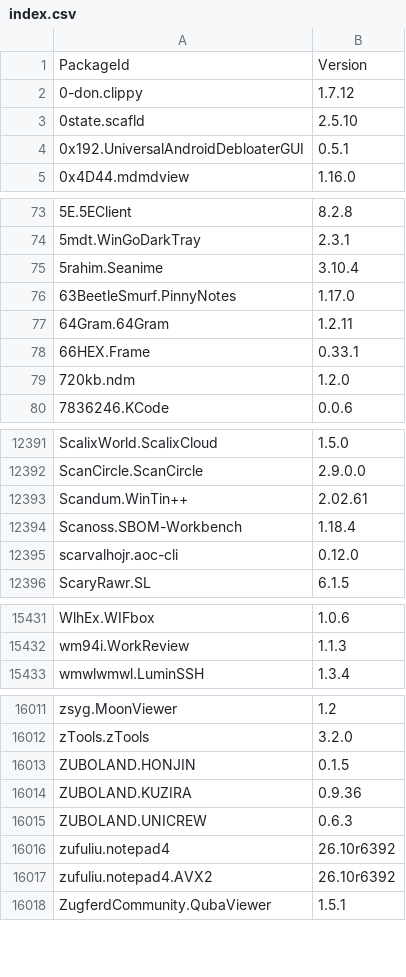
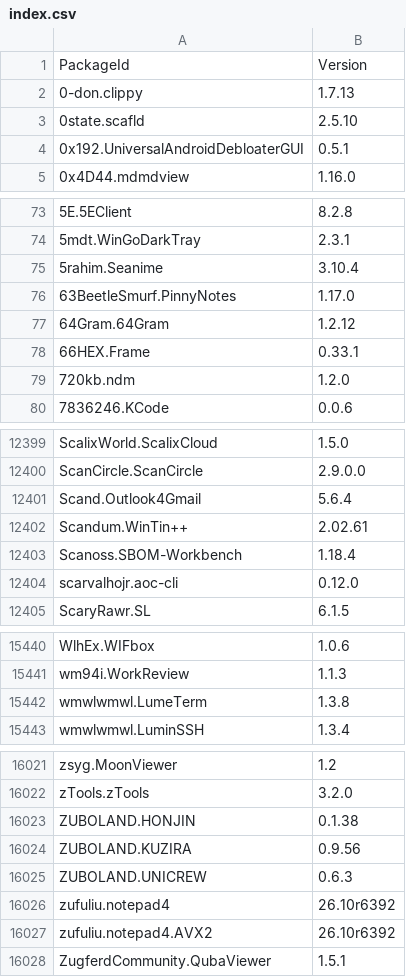
Before and after one commit to NakanoSanku/winget-pkgs-index, a CSV file: index.csv, drawn as a sheet; only a part is shown, gaps mark what is left out; the diff covers the shown part only.

```diff
--- a/index.csv
+++ b/index.csv
@@ -1,3 +1,3 @@
 "PackageId","Version"
-"0-don.clippy","1.7.12"
+"0-don.clippy","1.7.13"
 "0state.scafld","2.5.10"
@@ -76,3 +76,3 @@
 "63BeetleSmurf.PinnyNotes","1.17.0"
-"64Gram.64Gram","1.2.11"
+"64Gram.64Gram","1.2.12"
 "66HEX.Frame","0.33.1"
@@ -12392,2 +12400,3 @@
 "ScanCircle.ScanCircle","2.9.0.0"
+"Scand.Outlook4Gmail","5.6.4"
 "Scandum.WinTin++","2.02.61"
@@ -15432,2 +15441,3 @@
 "wm94i.WorkReview","1.1.3"
+"wmwlwmwl.LumeTerm","1.3.8"
 "wmwlwmwl.LuminSSH","1.3.4"
@@ -16012,4 +16022,4 @@
 "zTools.zTools","3.2.0"
-"ZUBOLAND.HONJIN","0.1.5"
-"ZUBOLAND.KUZIRA","0.9.36"
+"ZUBOLAND.HONJIN","0.1.38"
+"ZUBOLAND.KUZIRA","0.9.56"
 "ZUBOLAND.UNICREW","0.6.3"
```
Also changed, not shown: 8 added rows and 92 edited cells elsewhere in this file, 3 other files.
